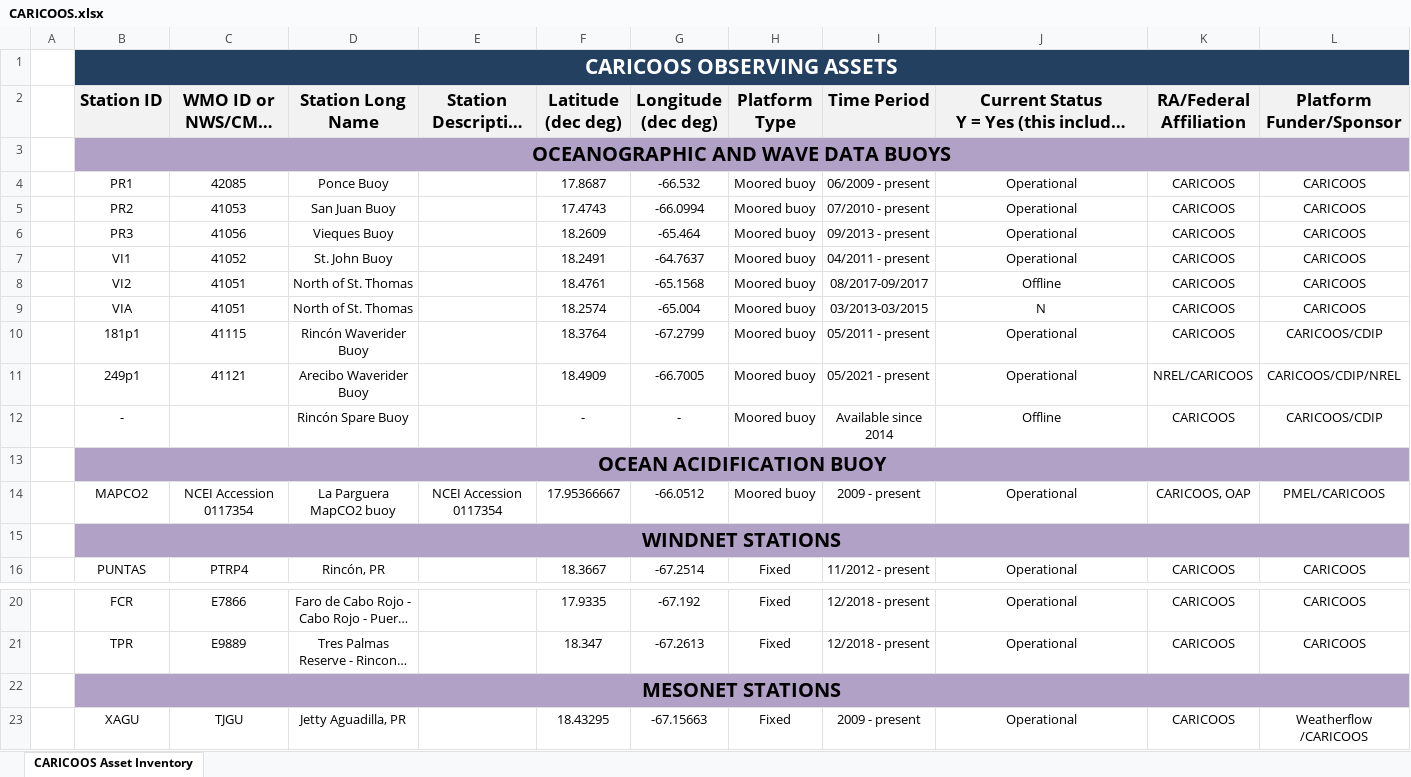
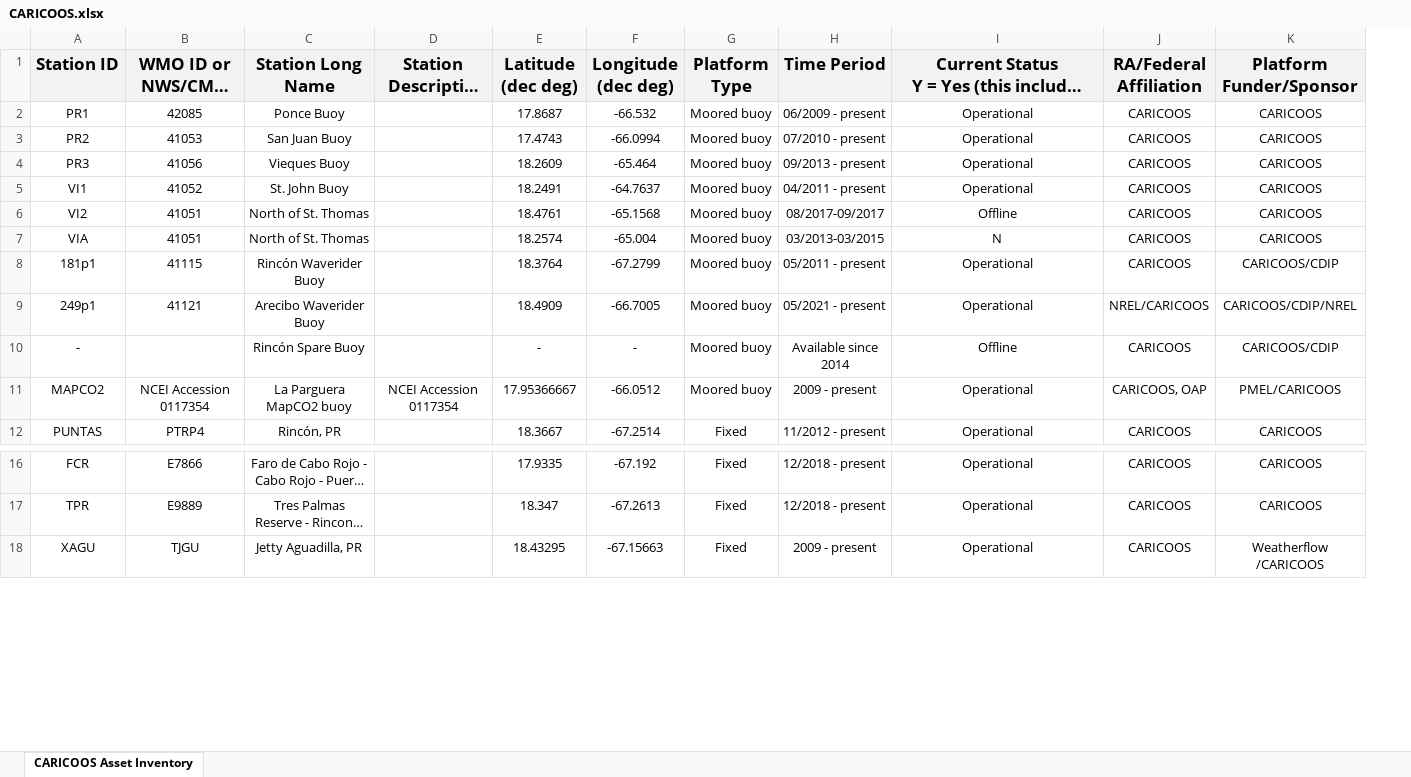
Before and after one commit to ioos/ioos-asset-inventory, an Excel workbook: 2021/data/processed/CARICOOS.xlsx, sheet CARICOOS Asset Inventory, drawn as a sheet; only a part is shown, gaps mark what is left out; long unchanged cells end in …; values as stored, in another font and other column widths than the file's, no borders; charts and pictures not drawn; removed rows and columns are numbered as before the commit, all else as after; rows hold the shown columns only; the diff names each change by its address in the sheet, - before the commit and + after, or states it on an @@ line.

```diff
--- a/2021/data/processed/CARICOOS.xlsx (sheet CARICOOS Asset Inventory)
+++ b/2021/data/processed/CARICOOS.xlsx (sheet CARICOOS Asset Inventory)
-column A, empty
-row 1:  | CARICOOS OBSERVING ASSETS
-row 3:  | OCEANOGRAPHIC AND WAVE DATA BUOYS
-row 13:  | OCEAN ACIDIFICATION BUOY
-row 15:  | WINDNET STATIONS
-row 22:  | MESONET STATIONS
```
Also changed, not shown: charts or pictures, 2021/data/processed/AOOS.xlsx, 2021/data/processed/CeNCOOS.xlsx, 11 other files.
